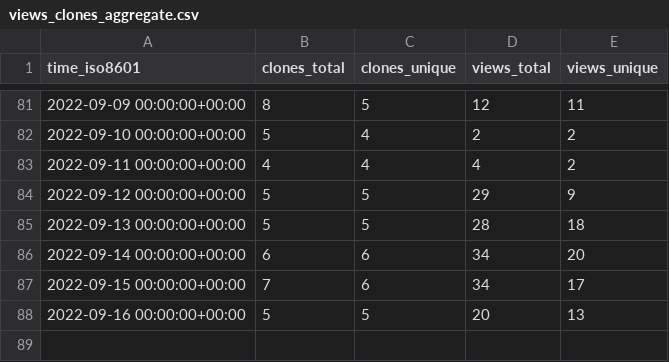
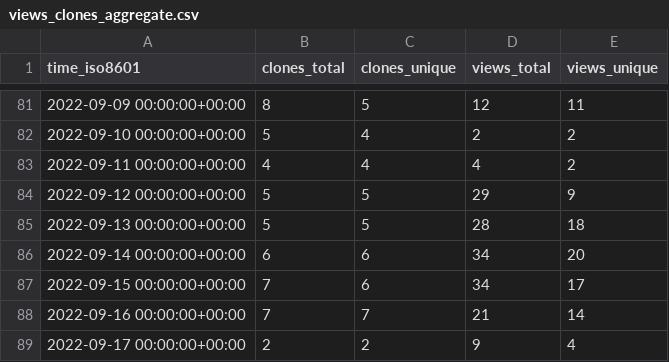
Before and after one commit to awslabs/aws-cloudsaga, a CSV file: awslabs/aws-cloudsaga/ghrs-data/views_clones_aggregate.csv, drawn as a sheet; only a part is shown, gaps mark what is left out.

```diff
--- a/awslabs/aws-cloudsaga/ghrs-data/views_clones_aggregate.csv
+++ b/awslabs/aws-cloudsaga/ghrs-data/views_clones_aggregate.csv
@@ -87,2 +87,3 @@ time_iso8601,clones_total,clones_unique,views_total,views_unique
 2022-09-15 00:00:00+00:00,7,6,34,17
-2022-09-16 00:00:00+00:00,5,5,20,13
+2022-09-16 00:00:00+00:00,7,7,21,14
+2022-09-17 00:00:00+00:00,2,2,9,4
```
Also changed, not shown: 1 other file.
